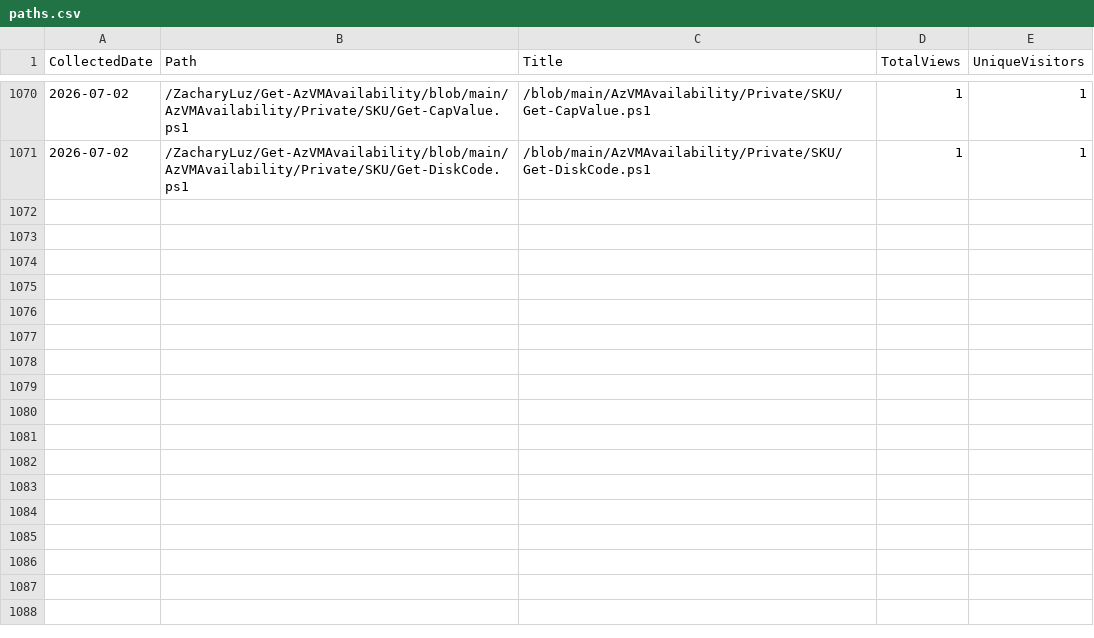
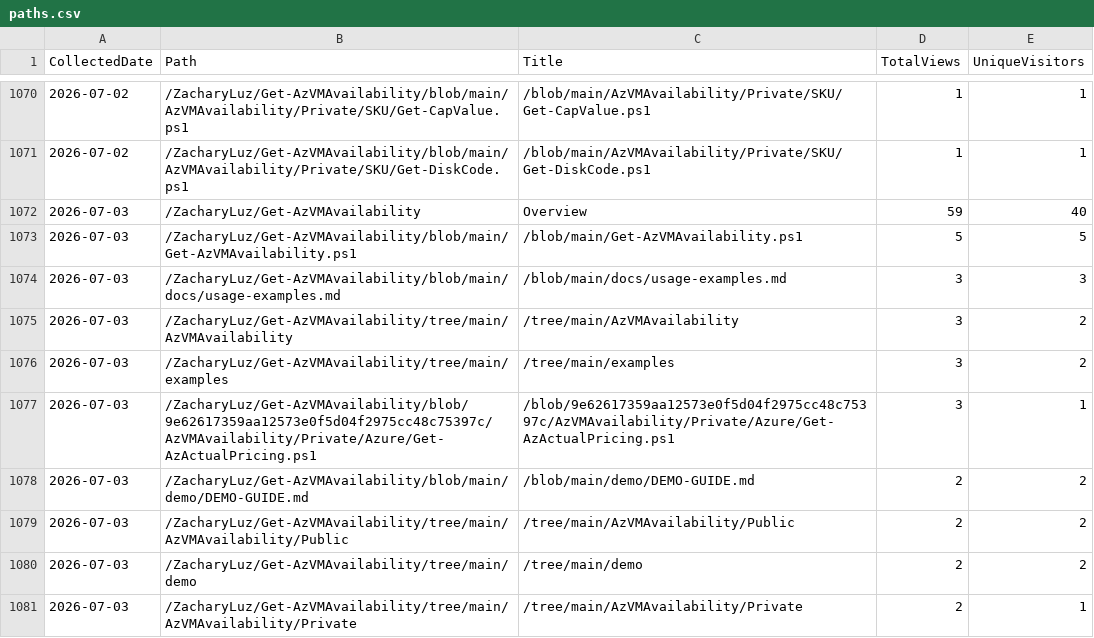
Before and after one commit to ZacharyLuz/Get-AzVMAvailability, a CSV file: data/paths.csv, drawn as a sheet; only a part is shown, gaps mark what is left out.

```diff
--- a/data/paths.csv
+++ b/data/paths.csv
@@ -1071 +1071,11 @@
 "2026-07-02","/ZacharyLuz/Get-AzVMAvailability/blob/main/AzVMAvailability/Private/SKU/Get-DiskCode.ps1","/blob/main/AzVMAvailability/Private/SKU/Get-DiskCode.ps1",1,1
+"2026-07-03","/ZacharyLuz/Get-AzVMAvailability","Overview",59,40
+"2026-07-03","/ZacharyLuz/Get-AzVMAvailability/blob/main/Get-AzVMAvailability.ps1","/blob/main/Get-AzVMAvailability.ps1",5,5
+"2026-07-03","/ZacharyLuz/Get-AzVMAvailability/blob/main/docs/usage-examples.md","/blob/main/docs/usage-examples.md",3,3
+"2026-07-03","/ZacharyLuz/Get-AzVMAvailability/tree/main/AzVMAvailability","/tree/main/AzVMAvailability",3,2
+"2026-07-03","/ZacharyLuz/Get-AzVMAvailability/tree/main/examples","/tree/main/examples",3,2
+"2026-07-03","/ZacharyLuz/Get-AzVMAvailability/blob/9e62617359aa12573e0f5d04f2975cc48c75397c/AzVMAvailability/Private/Azure/Get-AzActualPricing.ps1","/blob/9e62617359aa12573e0f5d04f2975cc48c75397c/AzVMAvailability/Private/Azure/Get-AzActualPricing.ps1",3,1
+"2026-07-03","/ZacharyLuz/Get-AzVMAvailability/blob/main/demo/DEMO-GUIDE.md","/blob/main/demo/DEMO-GUIDE.md",2,2
+"2026-07-03","/ZacharyLuz/Get-AzVMAvailability/tree/main/AzVMAvailability/Public","/tree/main/AzVMAvailability/Public",2,2
+"2026-07-03","/ZacharyLuz/Get-AzVMAvailability/tree/main/demo","/tree/main/demo",2,2
+"2026-07-03","/ZacharyLuz/Get-AzVMAvailability/tree/main/AzVMAvailability/Private","/tree/main/AzVMAvailability/Private",2,1
```
Also changed, not shown: data/psgallery-downloads.csv, data/referrers.csv, 4 other files.
